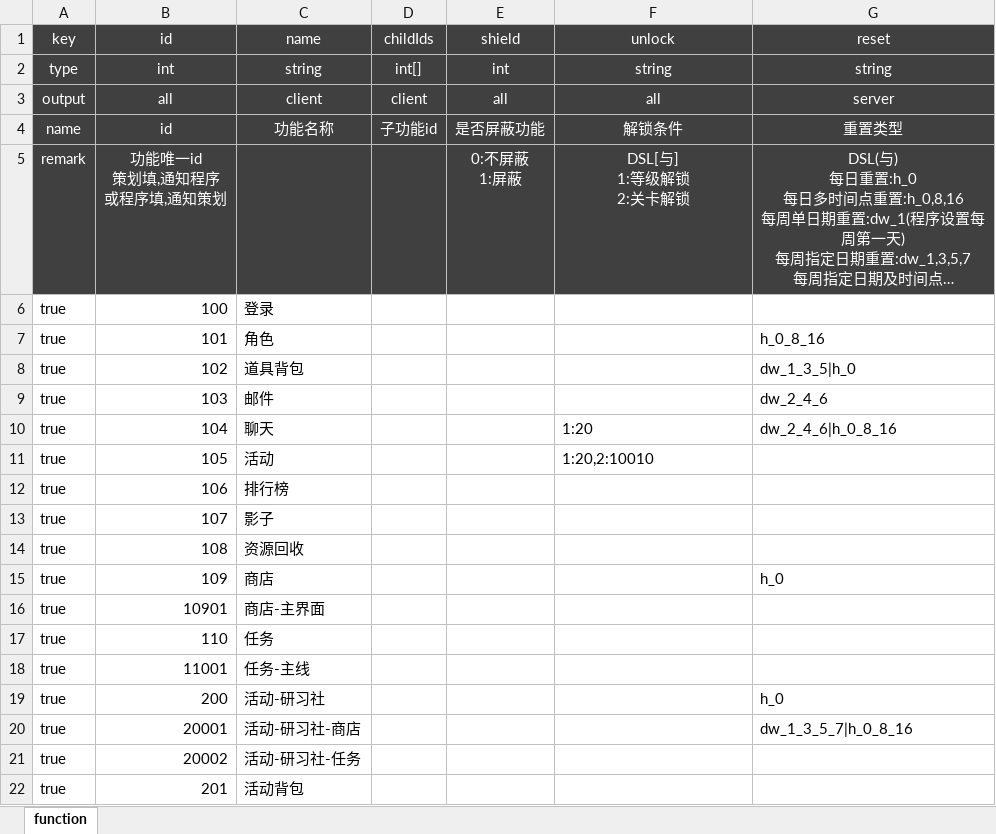
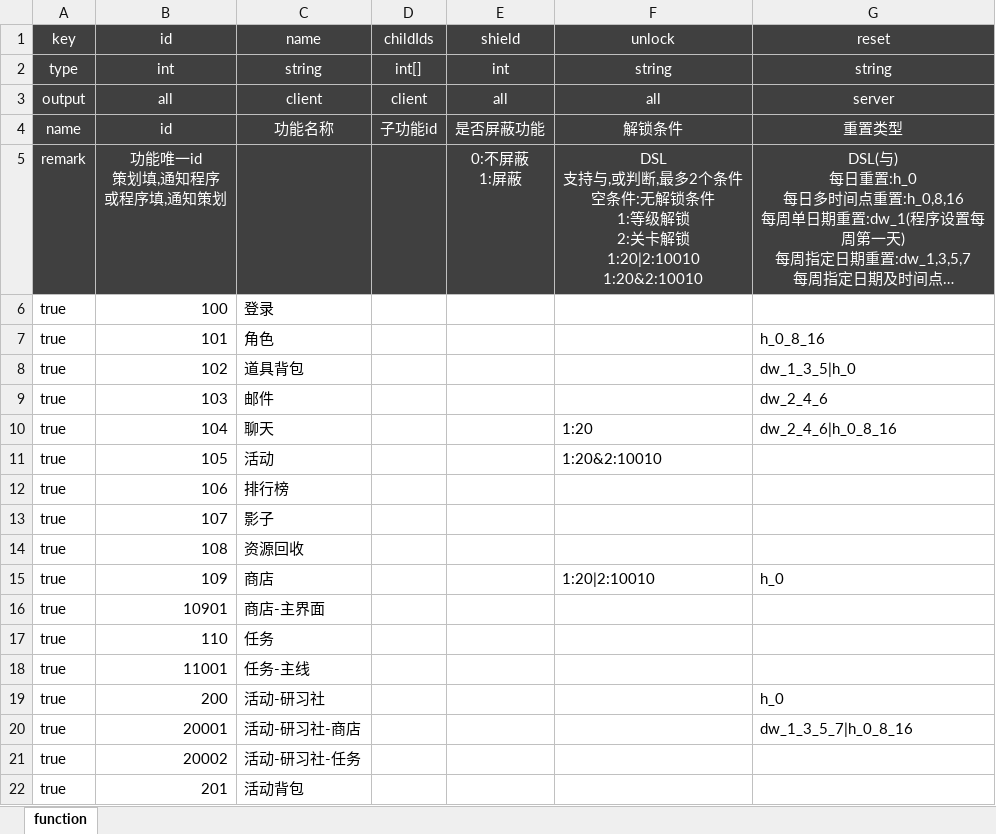
Before and after one commit to f361600134/cat-logic, an Excel workbook: cat-zson/src/main/resources/excel/gn.功能控制.xlsx, sheet function, drawn as a sheet; long unchanged cells end in …; values as stored, in another font and other column widths than the file's, no borders; ↵ is a line break in a cell; the diff names each change by its address in the sheet, - before the commit and + after, or states it on an @@ line.

```diff
--- a/cat-zson/src/main/resources/excel/gn.功能控制.xlsx (sheet function)
+++ b/cat-zson/src/main/resources/excel/gn.功能控制.xlsx (sheet function)
-F5 (unlock): DSL[与] ↵ 1:等级解锁 ↵ 2:关卡解锁
+F5 (unlock): DSL ↵ 支持与,或判断,最多2个条件 ↵ 空条件:无解锁条件 ↵ 1:等级解锁 ↵ 2:关卡解锁 ↵ 1:20|2:10010 ↵ 1:20&2:10010
-F11 (unlock): 1:20,2:10010
+F11 (unlock): 1:20&2:10010
-F15 (unlock): (empty)
+F15 (unlock): 1:20|2:10010
```
Also changed, not shown: 18 other files.
